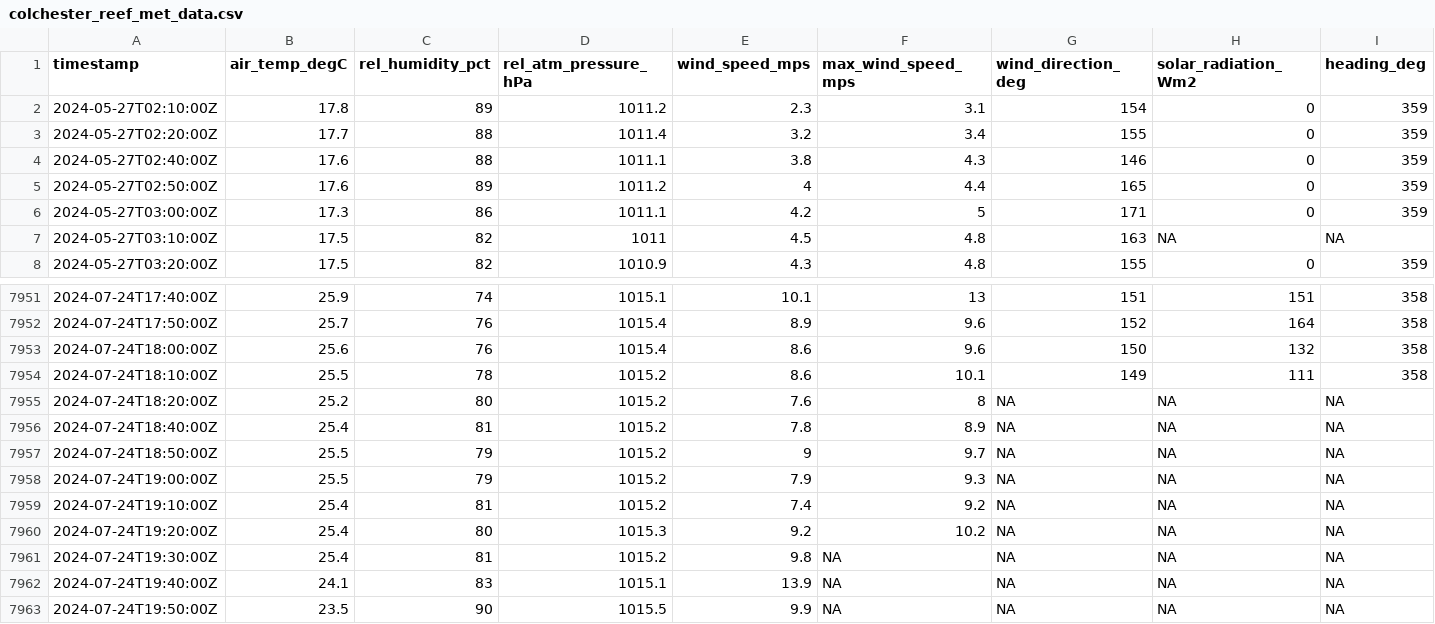
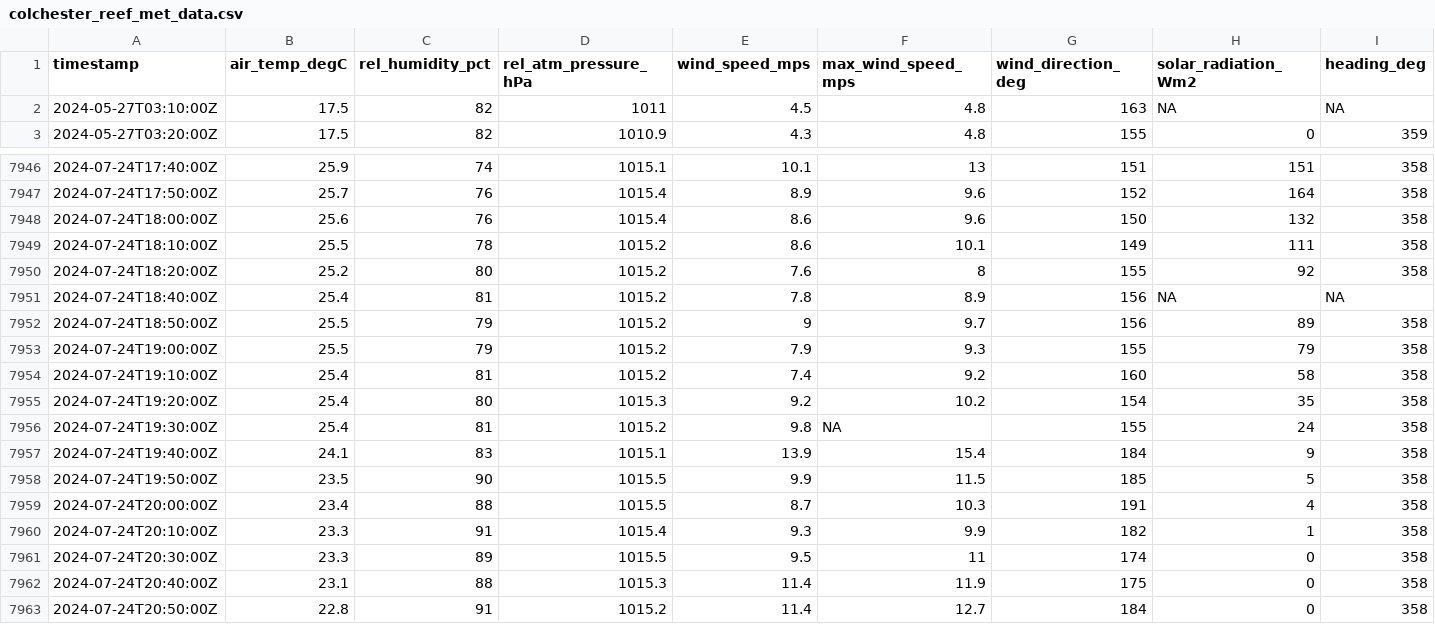
Before and after one commit to mchvaughan/lcbp_data_site, a CSV file: colchester_reef_met_data.csv, drawn as a sheet; only a part is shown, gaps mark what is left out.

Commit message:
automatically updating Lake Champlain Basin data website

```diff
--- a/colchester_reef_met_data.csv
+++ b/colchester_reef_met_data.csv
@@ -1,7 +1,2 @@
 timestamp,air_temp_degC,rel_humidity_pct,rel_atm_pressure_hPa,wind_speed_mps,max_wind_speed_mps,wind_direction_deg,solar_radiation_Wm2,heading_deg
-2024-05-27T02:10:00Z,17.8,89,1011.2,2.3,3.1,154,0,359
-2024-05-27T02:20:00Z,17.7,88,1011.4,3.2,3.4,155,0,359
-2024-05-27T02:40:00Z,17.6,88,1011.1,3.8,4.3,146,0,359
-2024-05-27T02:50:00Z,17.6,89,1011.2,4,4.4,165,0,359
-2024-05-27T03:00:00Z,17.3,86,1011.1,4.2,5,171,0,359
 2024-05-27T03:10:00Z,17.5,82,1011,4.5,4.8,163,NA,NA
@@ -7954,10 +7949,15 @@ timestamp,air_temp_degC,rel_humidity_pct,rel_atm_pressure_hPa,wind_speed_mps,max
 2024-07-24T18:10:00Z,25.5,78,1015.2,8.6,10.1,149,111,358
-2024-07-24T18:20:00Z,25.2,80,1015.2,7.6,8,NA,NA,NA
-2024-07-24T18:40:00Z,25.4,81,1015.2,7.8,8.9,NA,NA,NA
-2024-07-24T18:50:00Z,25.5,79,1015.2,9,9.7,NA,NA,NA
-2024-07-24T19:00:00Z,25.5,79,1015.2,7.9,9.3,NA,NA,NA
-2024-07-24T19:10:00Z,25.4,81,1015.2,7.4,9.2,NA,NA,NA
-2024-07-24T19:20:00Z,25.4,80,1015.3,9.2,10.2,NA,NA,NA
-2024-07-24T19:30:00Z,25.4,81,1015.2,9.8,NA,NA,NA,NA
-2024-07-24T19:40:00Z,24.1,83,1015.1,13.9,NA,NA,NA,NA
-2024-07-24T19:50:00Z,23.5,90,1015.5,9.9,NA,NA,NA,NA
+2024-07-24T18:20:00Z,25.2,80,1015.2,7.6,8,155,92,358
+2024-07-24T18:40:00Z,25.4,81,1015.2,7.8,8.9,156,NA,NA
+2024-07-24T18:50:00Z,25.5,79,1015.2,9,9.7,156,89,358
+2024-07-24T19:00:00Z,25.5,79,1015.2,7.9,9.3,155,79,358
+2024-07-24T19:10:00Z,25.4,81,1015.2,7.4,9.2,160,58,358
+2024-07-24T19:20:00Z,25.4,80,1015.3,9.2,10.2,154,35,358
+2024-07-24T19:30:00Z,25.4,81,1015.2,9.8,NA,155,24,358
+2024-07-24T19:40:00Z,24.1,83,1015.1,13.9,15.4,184,9,358
+2024-07-24T19:50:00Z,23.5,90,1015.5,9.9,11.5,185,5,358
+2024-07-24T20:00:00Z,23.4,88,1015.5,8.7,10.3,191,4,358
+2024-07-24T20:10:00Z,23.3,91,1015.4,9.3,9.9,182,1,358
+2024-07-24T20:30:00Z,23.3,89,1015.5,9.5,11,174,0,358
+2024-07-24T20:40:00Z,23.1,88,1015.3,11.4,11.9,175,0,358
+2024-07-24T20:50:00Z,22.8,91,1015.2,11.4,12.7,184,0,358
```
Also changed, not shown: 1 other file.
